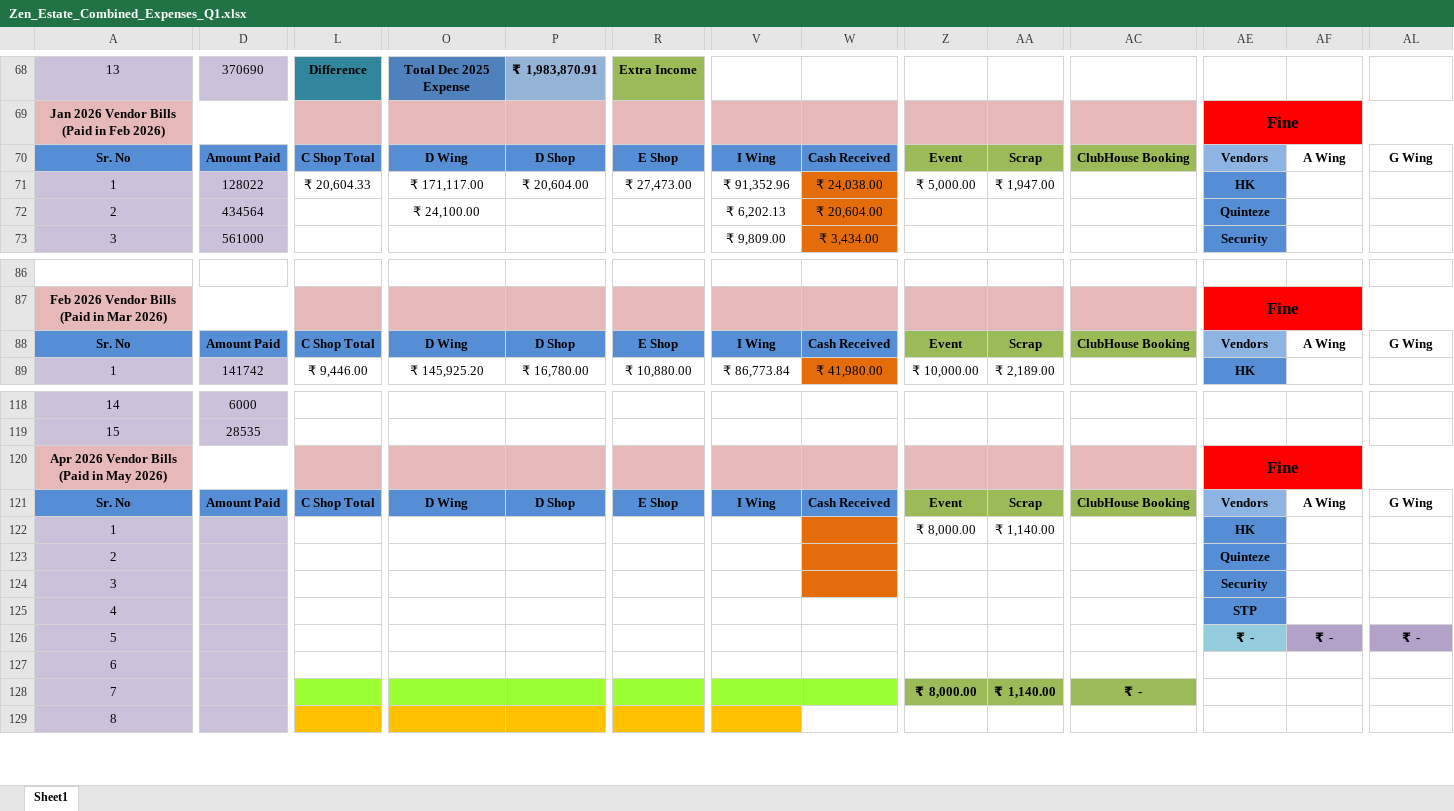
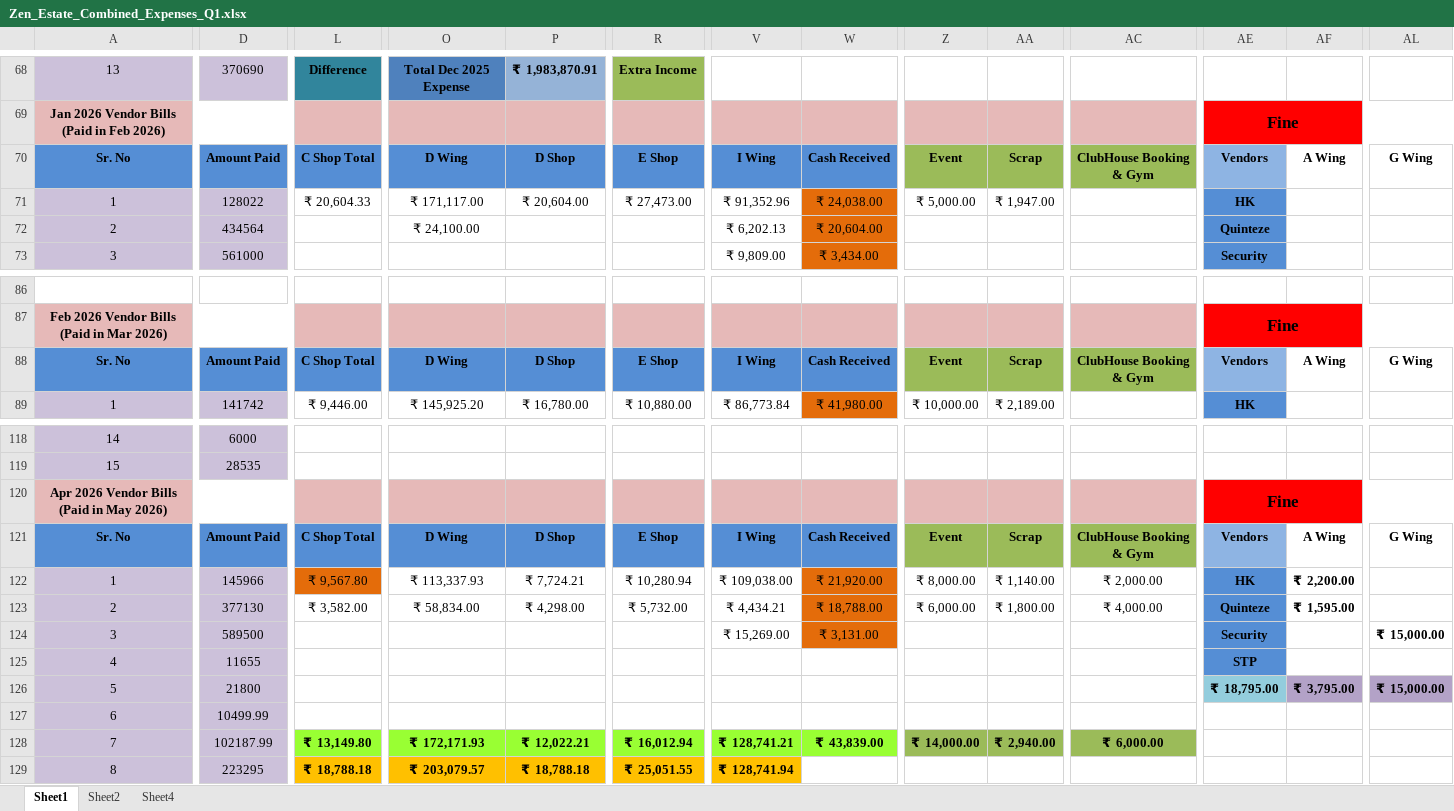
Before and after one commit to dhootmahesh28/zen-estate-dashboard, an Excel workbook: Zen_Estate_Combined_Expenses_Q1.xlsx, sheet Sheet1, drawn as a sheet; only a part is shown, gaps mark what is left out; values as stored, in another font and other column widths than the file's, no borders; removed rows and columns are numbered as before the commit, all else as after; rows hold the shown columns only; the diff covers the shown part only; the diff names each change by its address in the sheet, - before the commit and + after, or states it on an @@ line.

Commit message:
Add files via upload

```diff
--- a/Zen_Estate_Combined_Expenses_Q1.xlsx (sheet Sheet1)
+++ b/Zen_Estate_Combined_Expenses_Q1.xlsx (sheet Sheet1)
+sheet tab: Sheet2
+sheet tab: Sheet4
-AC70: ClubHouse Booking
+AC70: ClubHouse Booking & Gym
-AC88: ClubHouse Booking
+AC88: ClubHouse Booking & Gym
-AC121: ClubHouse Booking
+AC121: ClubHouse Booking & Gym
-row 122: 1 |  |  |  |  |  |  |  | ₹ 8,000.00 | ₹ 1,140.00 |  | HK
+row 122: 1 | 145966 | ₹ 9,567.80 | ₹ 113,337.93 | ₹ 7,724.21 | ₹ 10,280.94 | ₹ 109,038.00 | ₹ 21,920.00 | ₹ 8,000.00 | ₹ 1,140.00 | ₹ 2,000.00 | HK | ₹ 2,200.00
-D123: (empty)
+D123: 377130
-L123: (empty)
+L123: ₹ 3,582.00
-O123: (empty)
+O123: ₹ 58,834.00
-P123: (empty)
+P123: ₹ 4,298.00
-R123: (empty)
+R123: ₹ 5,732.00
-V123: (empty)
+V123: ₹ 4,434.21
-W123: (empty)
+W123: ₹ 18,788.00
-Z123: (empty)
+Z123: ₹ 6,000.00
-AA123: (empty)
+AA123: ₹ 1,800.00
-AC123: (empty)
+AC123: ₹ 4,000.00
-AF123: (empty)
+AF123: ₹ 1,595.00
-D124: (empty)
+D124: 589500
-V124: (empty)
+V124: ₹ 15,269.00
-W124: (empty)
+W124: ₹ 3,131.00
-AL124: (empty)
+AL124: ₹ 15,000.00
-D125: (empty)
+D125: 11655
-D126: (empty)
+D126: 21800
-AE126: ₹ -
+AE126: ₹ 18,795.00
-AF126: ₹ -
+AF126: ₹ 3,795.00
-AL126: ₹ -
+AL126: ₹ 15,000.00
-D127: (empty)
+D127: 10499.99
-row 128: 7 |  |  |  |  |  |  |  | ₹ 8,000.00 | ₹ 1,140.00 | ₹ -
-row 129: 8
+row 128: 7 | 102187.99 | ₹ 13,149.80 | ₹ 172,171.93 | ₹ 12,022.21 | ₹ 16,012.94 | ₹ 128,741.21 | ₹ 43,839.00 | ₹ 14,000.00 | ₹ 2,940.00 | ₹ 6,000.00
+row 129: 8 | 223295 | ₹ 18,788.18 | ₹ 203,079.57 | ₹ 18,788.18 | ₹ 25,051.55 | ₹ 128,741.94
```
Also changed, not shown: 5 added rows, 1 removed row, 34 edited cells and cell formats elsewhere in this sheet.
